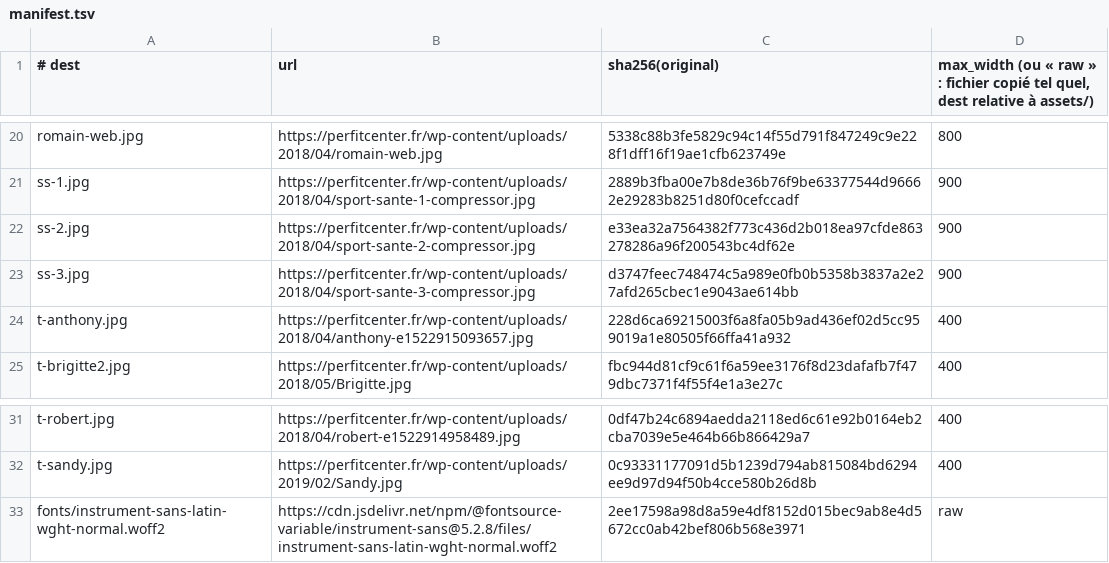
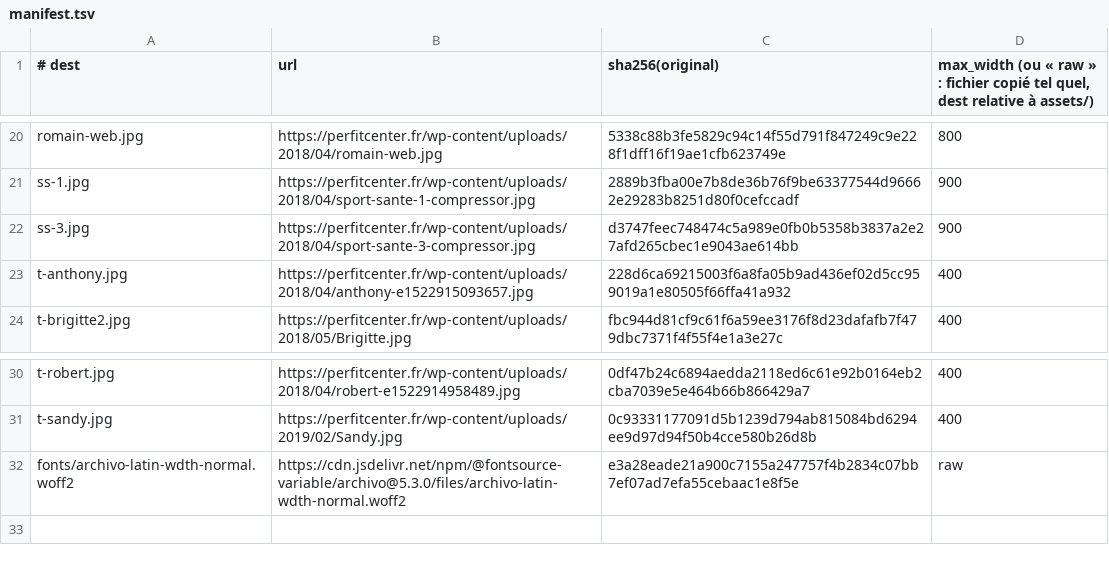
Before and after one commit to Scttpr/perfit, a TSV file: assets/img/manifest.tsv, drawn as a sheet; only a part is shown, gaps mark what is left out.

Commit message:
design : identité aux couleurs du logo, titres condensés, bandeau sombre
- police Archivo (auto-hébergée, épinglée par SHA-256) à la place d'Instrument Sans
- palette : blanc, gris-bleu froid, aplats bleu pétrole ; vert et turquoise du logo en accents
- accueil : photo pleine hauteur à bord incliné, chiffres clés dans le bandeau
- sur-titres de section supprimés, cartes à angles vifs avec liseré
- contact sur fond sombre

```diff
--- a/assets/img/manifest.tsv
+++ b/assets/img/manifest.tsv
@@ -21,3 +21,2 @@ romain-web.jpg	https://perfitcenter.fr/wp-content/uploads/2018/04/romain-web.jpg
 ss-1.jpg	https://perfitcenter.fr/wp-content/uploads/2018/04/sport-sante-1-compressor.jpg	2889b3fba00e7b8de36b76f9be63377544d96662e29283b8251d80f0cefccadf	900
-ss-2.jpg	https://perfitcenter.fr/wp-content/uploads/2018/04/sport-sante-2-compressor.jpg	e33ea32a7564382f773c436d2b018ea97cfde863278286a96f200543bc4df62e	900
 ss-3.jpg	https://perfitcenter.fr/wp-content/uploads/2018/04/sport-sante-3-compressor.jpg	d3747feec748474c5a989e0fb0b5358b3837a2e27afd265cbec1e9043ae614bb	900
@@ -32,2 +31,2 @@ t-robert.jpg	https://perfitcenter.fr/wp-content/uploads/2018/04/robert-e15229149
 t-sandy.jpg	https://perfitcenter.fr/wp-content/uploads/2019/02/Sandy.jpg	0c93331177091d5b1239d794ab815084bd6294ee9d97d94f50b4cce580b26d8b	400
-fonts/instrument-sans-latin-wght-normal.woff2	https://cdn.jsdelivr.net/npm/@fontsource-variable/instrument-sans@5.2.8/files/instrument-sans-latin-wght-normal.woff2	2ee17598a98d8a59e4df8152d015bec9ab8e4d5672cc0ab42bef806b568e3971	raw
+fonts/archivo-latin-wdth-normal.woff2	https://cdn.jsdelivr.net/npm/@fontsource-variable/archivo@5.3.0/files/archivo-latin-wdth-normal.woff2	e3a28eade21a900c7155a247757f4b2834c07bb7ef07ad7efa55cebaac1e8f5e	raw
```
Also changed, not shown: 6 other files.
